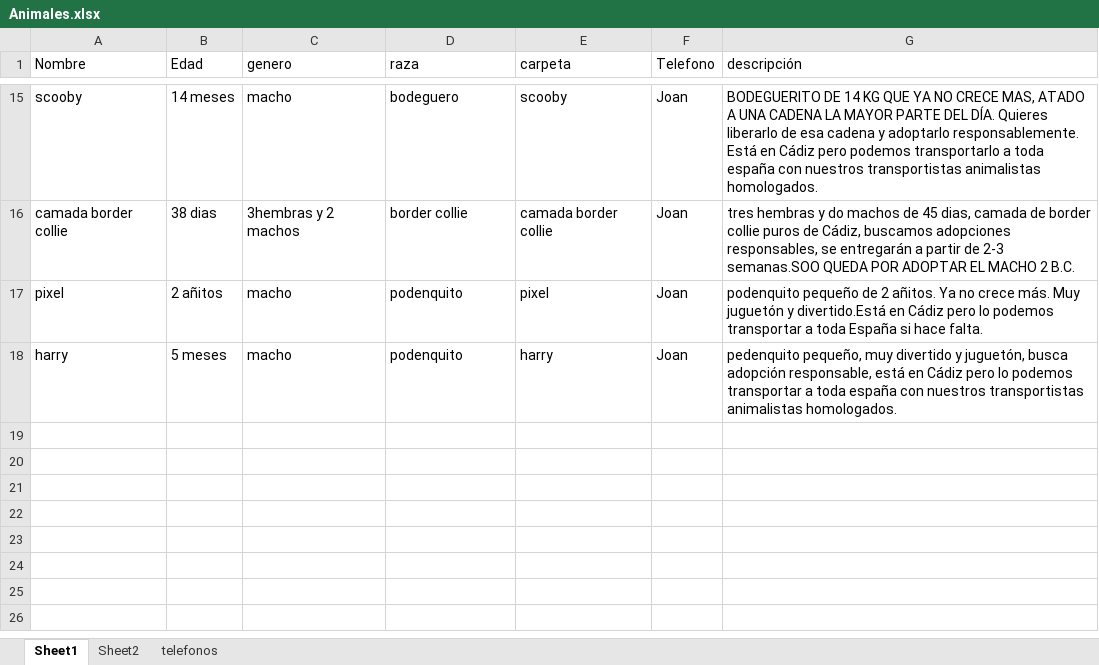
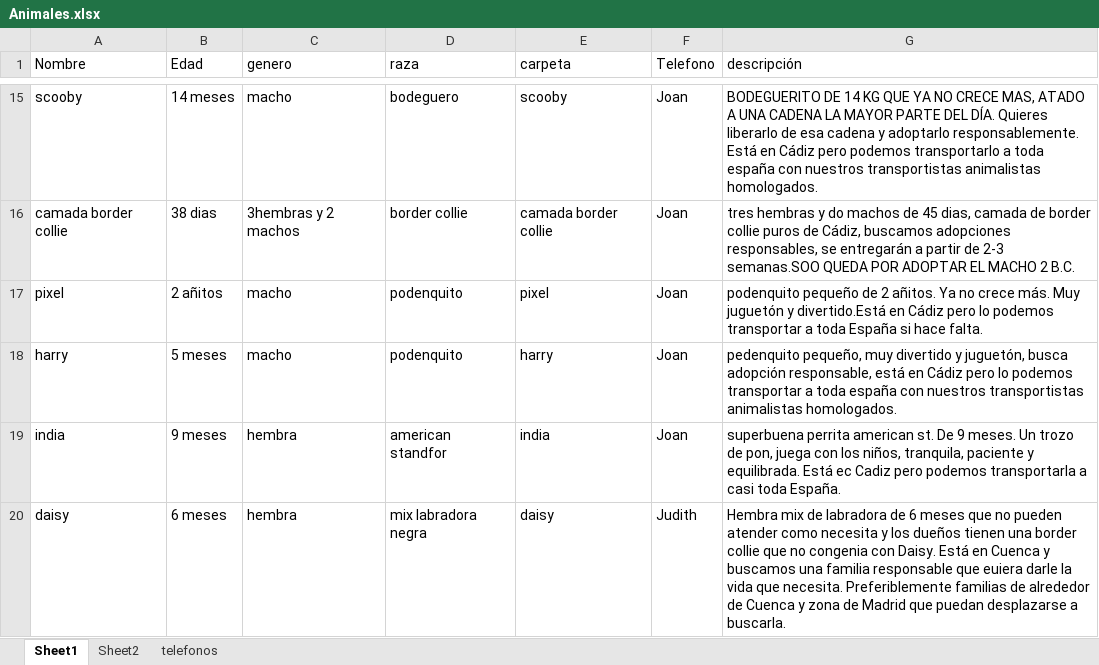
Before and after one commit to joisor1/asociacionalmasbellas.github.io, an Excel workbook: assets/database/Animales.xlsx, sheet Sheet1, drawn as a sheet; only a part is shown, gaps mark what is left out; values as stored, in another font and other column widths than the file's, no borders; the diff names each change by its address in the sheet, - before the commit and + after, or states it on an @@ line.

Commit message:
Update Animales.xlsx

```diff
--- a/assets/database/Animales.xlsx (sheet Sheet1)
+++ b/assets/database/Animales.xlsx (sheet Sheet1)
+row 19: india | 9 meses | hembra | american standfor | india | Joan | superbuena perrita american st. De 9 meses. Un trozo de pon, juega con los niños, tranquila, paciente y equilibrada. Está ec Cadiz pero podemos transportarla a casi toda España.
+row 20: daisy | 6 meses | hembra | mix labradora negra | daisy | Judith | Hembra mix de labradora de 6 meses que no pueden atender como necesita y los dueños tienen una border collie que no congenia con Daisy. Está en Cuenca y buscamos una familia responsable que euiera darle la vida que necesita. Preferiblemente familias de alrededor de Cuenca y zona de Madrid que puedan desplazarse a buscarla.
```
